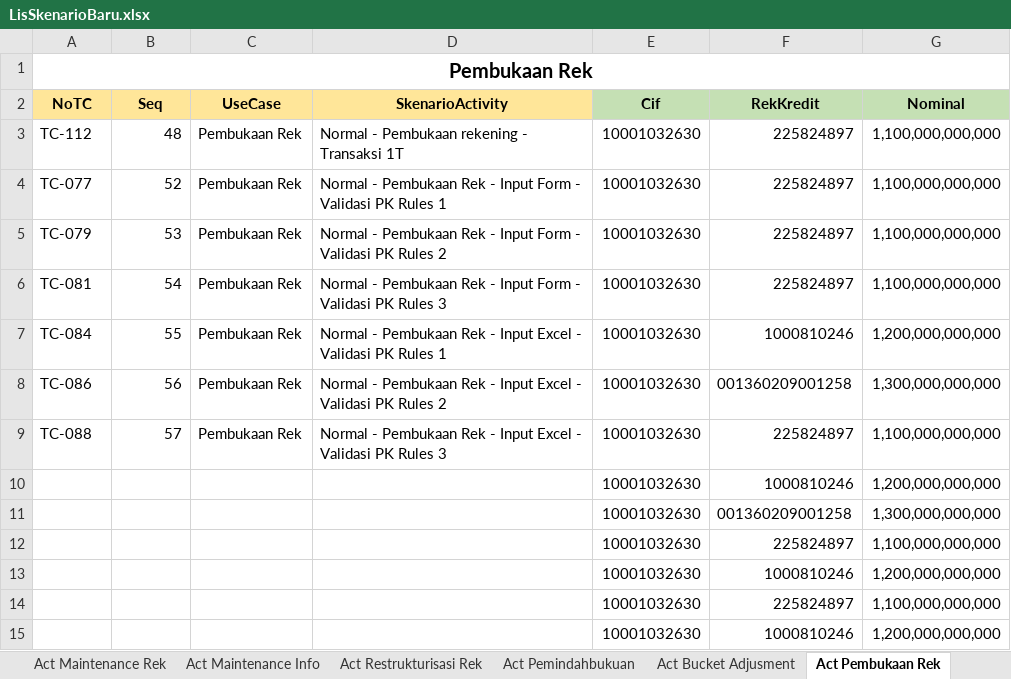
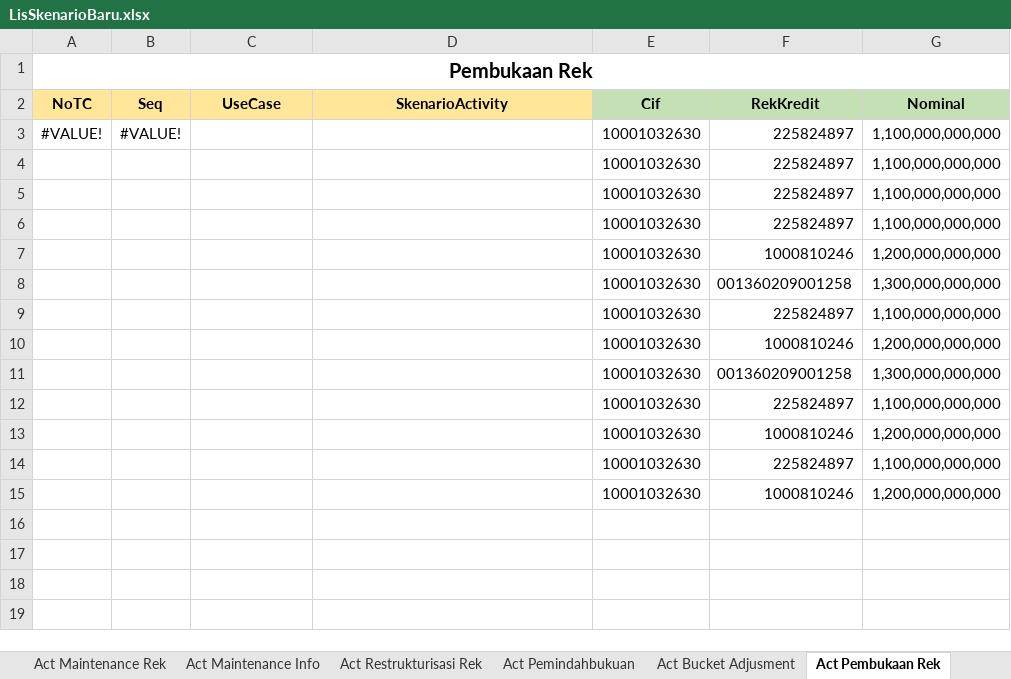
Before and after one commit to fahmiafi/katalon_asic, an Excel workbook: Data Files/LisSkenarioBaru.xlsx, sheet Act Pembukaan Rek, drawn as a sheet; values as stored, in another font and other column widths than the file's, no borders; removed rows and columns are numbered as before the commit, all else as after; the diff names each change by its address in the sheet, - before the commit and + after, or states it on an @@ line.

```diff
--- a/Data Files/LisSkenarioBaru.xlsx (sheet Act Pembukaan Rek)
+++ b/Data Files/LisSkenarioBaru.xlsx (sheet Act Pembukaan Rek)
-row 3: TC-112 | 48 | Pembukaan Rek | Normal - Pembukaan rekening - Transaksi 1T | 10001032630 | 225824897 | 1,100,000,000,000
-row 4: TC-077 | 52 | Pembukaan Rek | Normal - Pembukaan Rek - Input Form - Validasi PK Rules 1 | 10001032630 | 225824897 | 1,100,000,000,000
-row 5: TC-079 | 53 | Pembukaan Rek | Normal - Pembukaan Rek - Input Form - Validasi PK Rules 2 | 10001032630 | 225824897 | 1,100,000,000,000
-row 6: TC-081 | 54 | Pembukaan Rek | Normal - Pembukaan Rek - Input Form - Validasi PK Rules 3 | 10001032630 | 225824897 | 1,100,000,000,000
-row 7: TC-084 | 55 | Pembukaan Rek | Normal - Pembukaan Rek - Input Excel - Validasi PK Rules 1 | 10001032630 | 1000810246 | 1,200,000,000,000
-row 8: TC-086 | 56 | Pembukaan Rek | Normal - Pembukaan Rek - Input Excel - Validasi PK Rules 2 | 10001032630 | 001360209001258 | 1,300,000,000,000
-row 9: TC-088 | 57 | Pembukaan Rek | Normal - Pembukaan Rek - Input Excel - Validasi PK Rules 3 | 10001032630 | 225824897 | 1,100,000,000,000
+row 3: #VALUE! | #VALUE! |  |  | 10001032630 | 225824897 | 1,100,000,000,000
+row 4:  |  |  |  | 10001032630 | 225824897 | 1,100,000,000,000
+row 5:  |  |  |  | 10001032630 | 225824897 | 1,100,000,000,000
+row 6:  |  |  |  | 10001032630 | 225824897 | 1,100,000,000,000
+row 7:  |  |  |  | 10001032630 | 1000810246 | 1,200,000,000,000
+row 8:  |  |  |  | 10001032630 | 001360209001258 | 1,300,000,000,000
+row 9:  |  |  |  | 10001032630 | 225824897 | 1,100,000,000,000
```
Also changed, not shown: sheet Batch, sheet Activity, sheet Act Maintenance Rek, sheet Act Maintenance Info, sheet Act Pemindahbukuan, sheet Act Bucket Adjusment, 2 more sheets, other sheet tabs, 4 other files.
